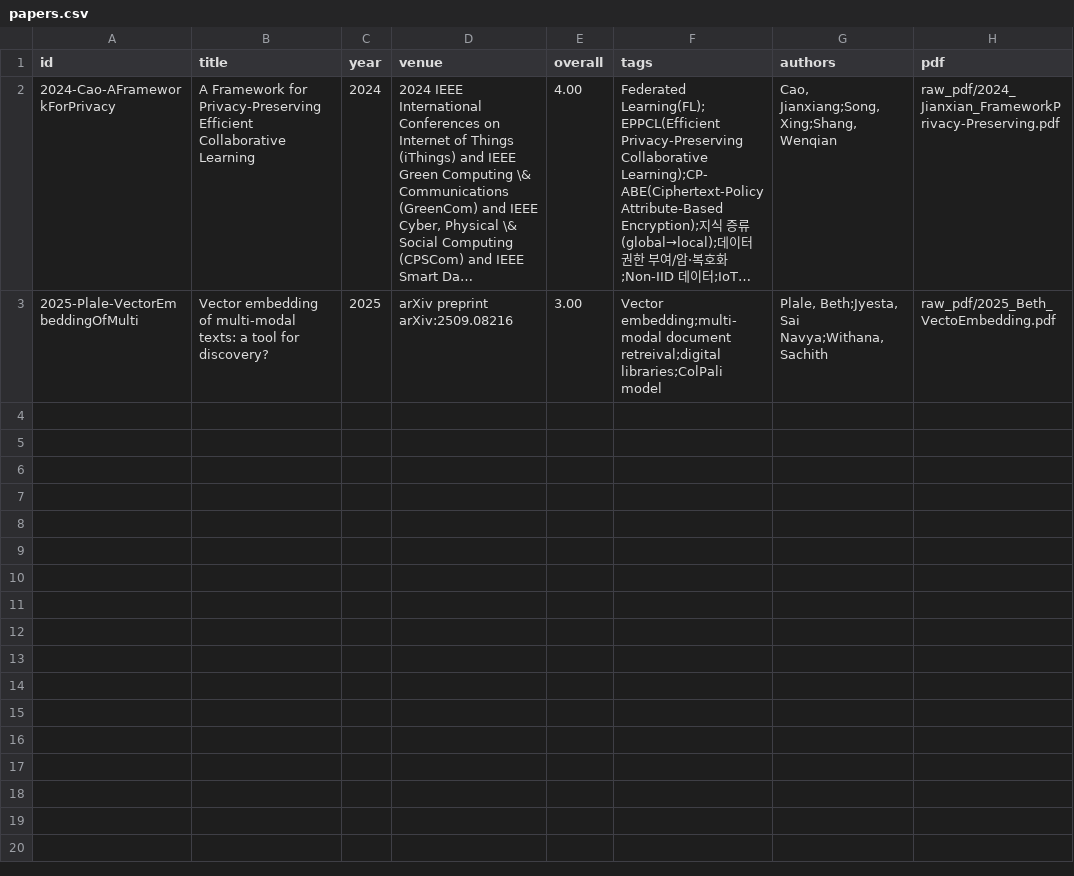
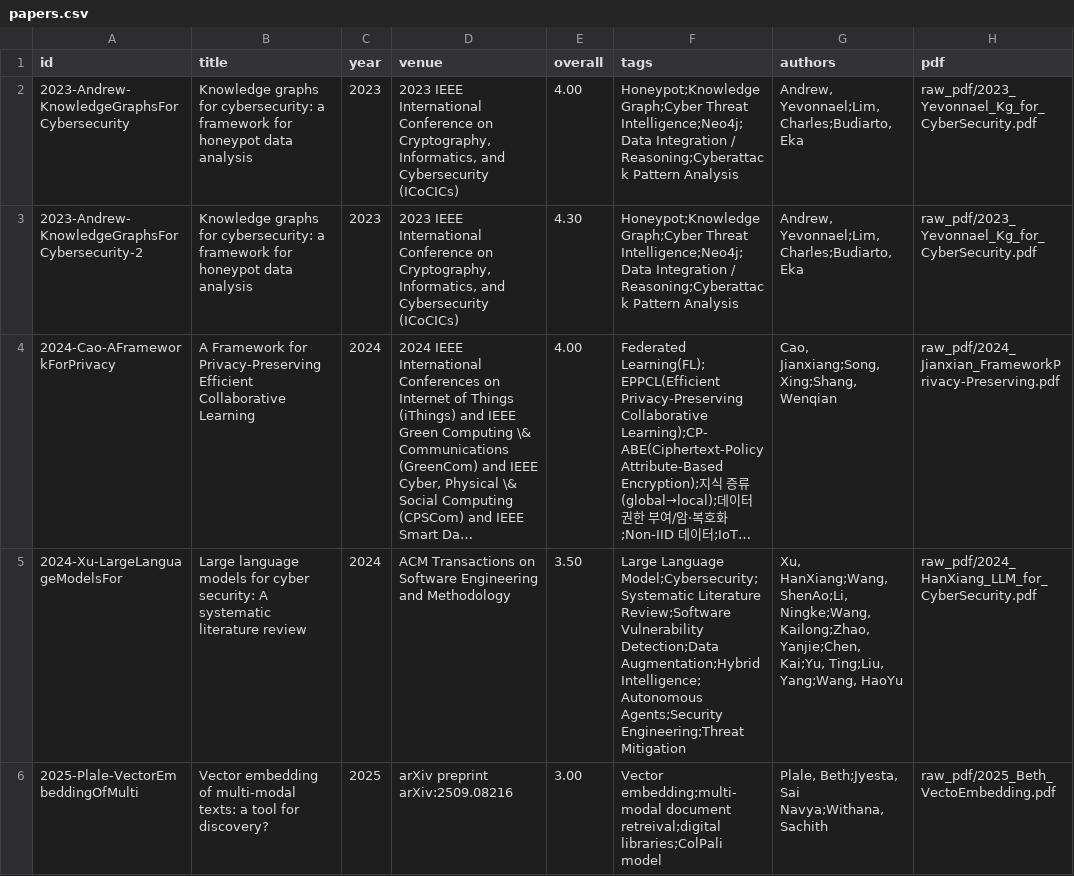
Before and after one commit to ello88-eng/kg-lab, a CSV file: papers/index/papers.csv, drawn as a sheet; long unchanged cells end in …; the diff names each change by its address in the sheet, - before the commit and + after, or states it on an @@ line.

Commit message:
kg / llm for cybersecurity papers were included

```diff
--- a/papers/index/papers.csv
+++ b/papers/index/papers.csv
+row 2: 2023-Andrew-KnowledgeGraphsForCybersecurity | Knowledge graphs for cybersecurity: a framework for honeypot data analysis | 2023 | 2023 IEEE International Conference on Cryptography, Informatics, and Cybersecurity (ICoCICs) | 4.00 | Honeypot;Knowledge Graph;Cyber Threat Intelligence;Neo4j;Data Integration / Reasoning;Cyberattack Pattern Analysis | Andrew, Yevonnael;Lim, Charles;Budiarto, Eka | raw_pdf/2023_Yevonnael_Kg_for_CyberSecurity.pdf
+row 3: 2023-Andrew-KnowledgeGraphsForCybersecurity-2 | Knowledge graphs for cybersecurity: a framework for honeypot data analysis | 2023 | 2023 IEEE International Conference on Cryptography, Informatics, and Cybersecurity (ICoCICs) | 4.30 | Honeypot;Knowledge Graph;Cyber Threat Intelligence;Neo4j;Data Integration / Reasoning;Cyberattack Pattern Analysis | Andrew, Yevonnael;Lim, Charles;Budiarto, Eka | raw_pdf/2023_Yevonnael_Kg_for_CyberSecurity.pdf
+row 5: 2024-Xu-LargeLanguageModelsFor | Large language models for cyber security: A systematic literature review | 2024 | ACM Transactions on Software Engineering and Methodology | 3.50 | Large Language Model;Cybersecurity;Systematic Literature Review;Software Vulnerability Detection;Data Augmentation;Hybrid Intelligence;Autonomous Agents;Security Engineering;Threat Mitigation | Xu, HanXiang;Wang, ShenAo;Li, Ningke;Wang, Kailong;Zhao, Yanjie;Chen, Kai;Yu, Ting;Liu, Yang;Wang, HaoYu | raw_pdf/2024_HanXiang_LLM_for_CyberSecurity.pdf
```
Also changed, not shown: 7 other files.
